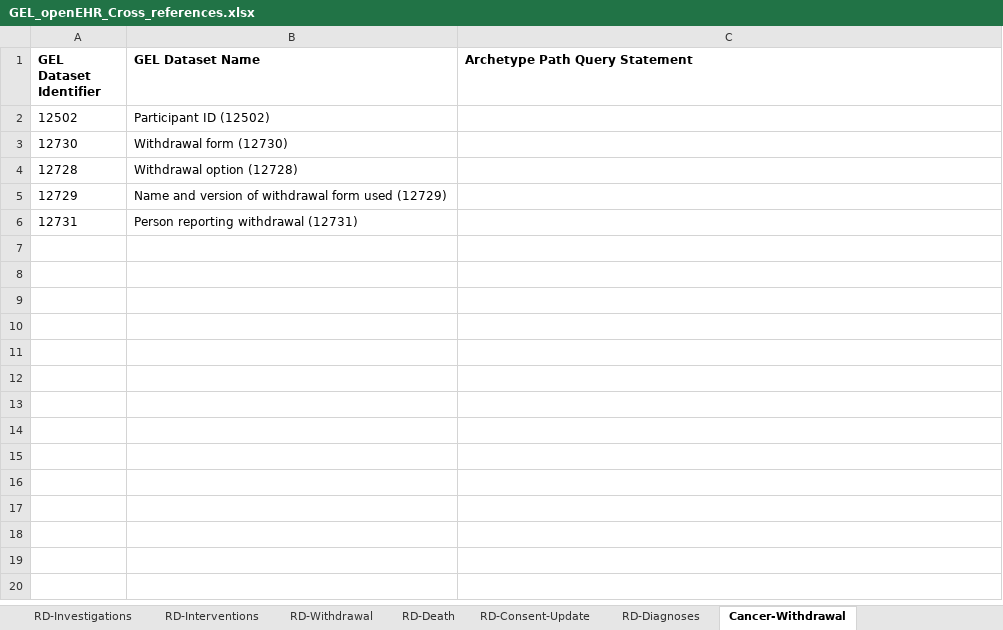
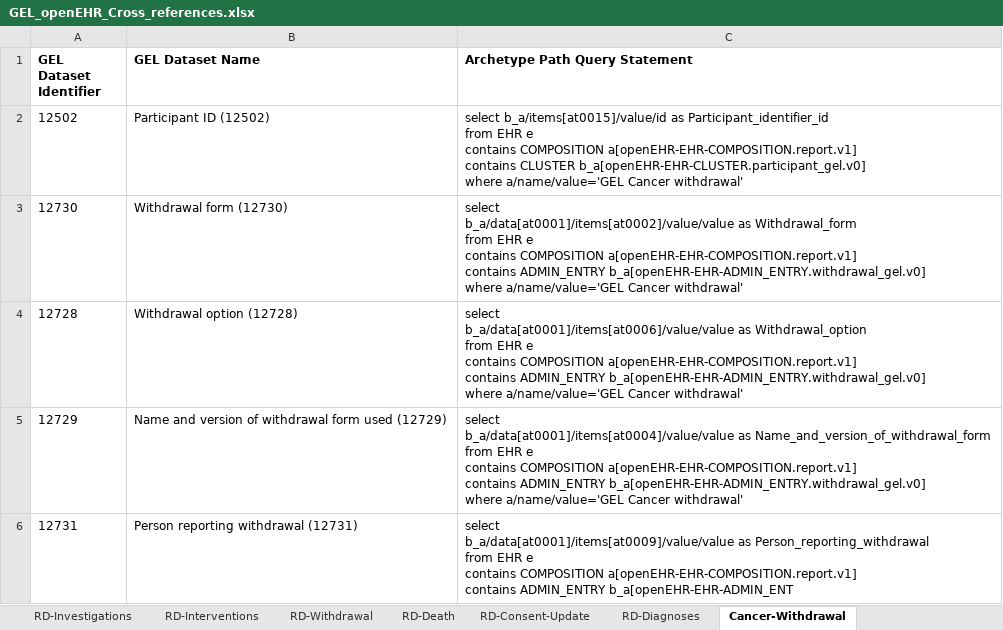
Before and after one commit to freshehrteam/GEL, an Excel workbook: docs/rare diseases/GEL_openEHR_Cross_references.xlsx, sheet Cancer-Withdrawal, drawn as a sheet; values as stored, in another font and other column widths than the file's, no borders; ↵ is a line break in a cell; the diff names each change by its address in the sheet, - before the commit and + after, or states it on an @@ line.

Commit message:
updated cancer investigations template for missing elements - also further progress on cross references spreadsheet.

```diff
--- a/docs/rare diseases/GEL_openEHR_Cross_references.xlsx (sheet Cancer-Withdrawal)
+++ b/docs/rare diseases/GEL_openEHR_Cross_references.xlsx (sheet Cancer-Withdrawal)
-C2 (Archetype Path Query Statement): (empty)
+C2 (Archetype Path Query Statement): select b_a/items[at0015]/value/id as Participant_identifier_id ↵ from EHR e ↵ contains COMPOSITION a[openEHR-EHR-COMPOSITION.report.v1] ↵ contains CLUSTER b_a[openEHR-EHR-CLUSTER.participant_gel.v0] ↵ where a/name/value='GEL Cancer withdrawal'
-C3 (Archetype Path Query Statement): (empty)
+C3 (Archetype Path Query Statement): select ↵ b_a/data[at0001]/items[at0002]/value/value as Withdrawal_form ↵ from EHR e ↵ contains COMPOSITION a[openEHR-EHR-COMPOSITION.report.v1] ↵ contains ADMIN_ENTRY b_a[openEHR-EHR-ADMIN_ENTRY.withdrawal_gel.v0] ↵ where a/name/value='GEL Cancer withdrawal'
-C4 (Archetype Path Query Statement): (empty)
+C4 (Archetype Path Query Statement): select ↵ b_a/data[at0001]/items[at0006]/value/value as Withdrawal_option ↵ from EHR e ↵ contains COMPOSITION a[openEHR-EHR-COMPOSITION.report.v1] ↵ contains ADMIN_ENTRY b_a[openEHR-EHR-ADMIN_ENTRY.withdrawal_gel.v0] ↵ where a/name/value='GEL Cancer withdrawal'
-C5 (Archetype Path Query Statement): (empty)
+C5 (Archetype Path Query Statement): select ↵ b_a/data[at0001]/items[at0004]/value/value as Name_and_version_of_withdrawal_form ↵ from EHR e ↵ contains COMPOSITION a[openEHR-EHR-COMPOSITION.report.v1] ↵ contains ADMIN_ENTRY b_a[openEHR-EHR-ADMIN_ENTRY.withdrawal_gel.v0] ↵ where a/name/value='GEL Cancer withdrawal'
-C6 (Archetype Path Query Statement): (empty)
+C6 (Archetype Path Query Statement): select ↵ b_a/data[at0001]/items[at0009]/value/value as Person_reporting_withdrawal ↵ from EHR e ↵ contains COMPOSITION a[openEHR-EHR-COMPOSITION.report.v1] ↵ contains ADMIN_ENTRY b_a[openEHR-EHR-ADMIN_ENT
```
Also changed, not shown: sheet Cancer-Investigations, sheet Cancer-Risk-factor, sheet Cancer-Disease-Info-update, sheet Version Control, 6 other files.
